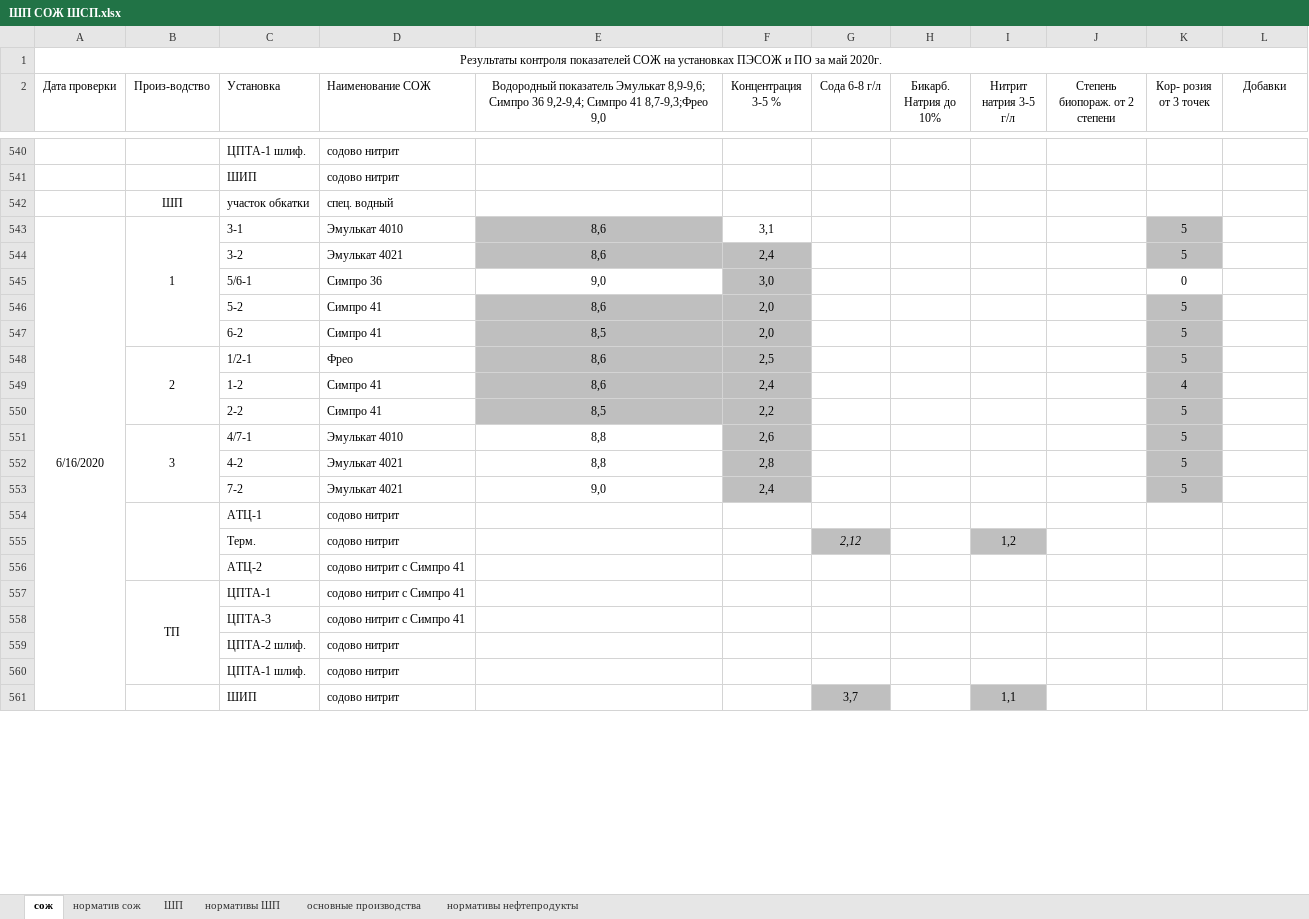
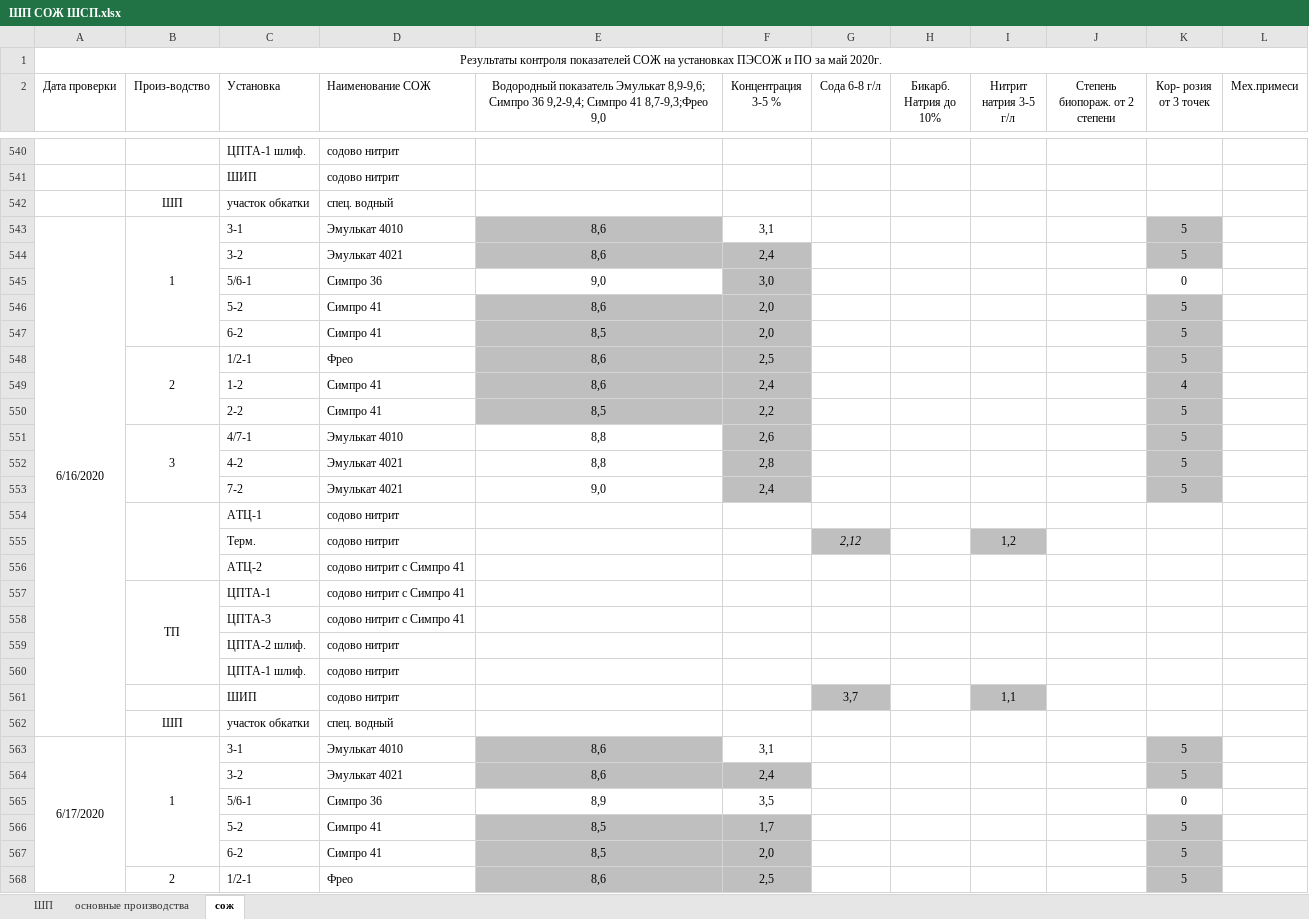
Before and after one commit to evgenysokolovskiy/MicroSystems, an Excel workbook: xlsx/laboratory/fact/ШП СОЖ ШСП.xlsx, sheet сож, drawn as a sheet; only a part is shown, gaps mark what is left out; values as stored, in another font and other column widths than the file's, no borders; removed rows and columns are numbered as before the commit, all else as after; the diff covers the shown part only; the diff names each change by its address in the sheet, - before the commit and + after, or states it on an @@ line.

```diff
--- a/xlsx/laboratory/fact/ШП СОЖ ШСП.xlsx (sheet сож)
+++ b/xlsx/laboratory/fact/ШП СОЖ ШСП.xlsx (sheet сож)
-sheet tab: норматив сож
-sheet tab: нормативы ШП
-sheet tab: нормативы нефтепродукты
@@ sheet tab order changed: ШП | основные производства | сож @@
-L2: Добавки
+L2: Мех.примеси
-A543:A562 merged
+A543:A562 merged
+row 562:  | ШП | участок обкатки | спец. водный
+row 563: 6/17/2020 | 1 | 3-1 | Эмулькат 4010 | 8,6 | 3,1 |  |  |  |  | 5
+row 564:  |  | 3-2 | Эмулькат 4021 | 8,6 | 2,4 |  |  |  |  | 5
+row 565:  |  | 5/6-1 | Симпро 36 | 8,9 | 3,5 |  |  |  |  | 0
+row 566:  |  | 5-2 | Симпро 41 | 8,5 | 1,7 |  |  |  |  | 5
+row 567:  |  | 6-2 | Симпро 41 | 8,5 | 2,0 |  |  |  |  | 5
+row 568:  | 2 | 1/2-1 | Фрео | 8,6 | 2,5 |  |  |  |  | 5
```
Also changed, not shown: 33 added rows elsewhere in this sheet, sheet основные производства, sheet ШП, xlsx/build/система_анализа_и_планирования_ремонтов_оборудования.xlsx, 15 other files.
